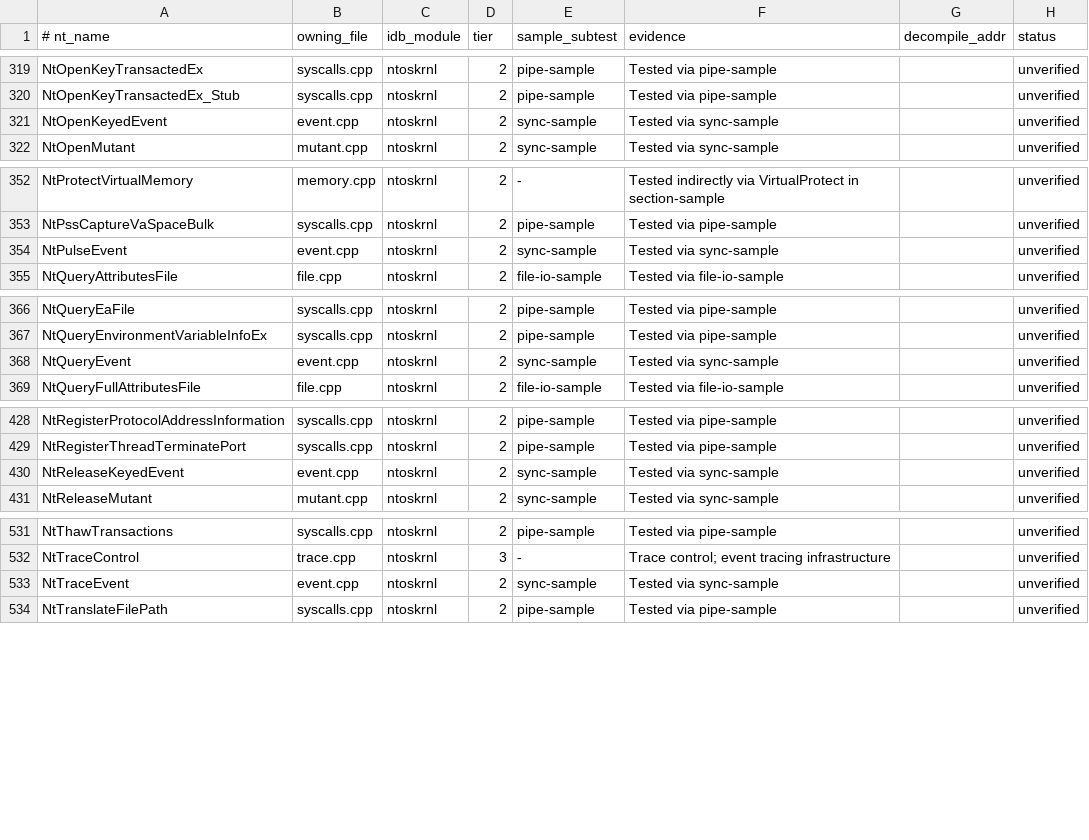
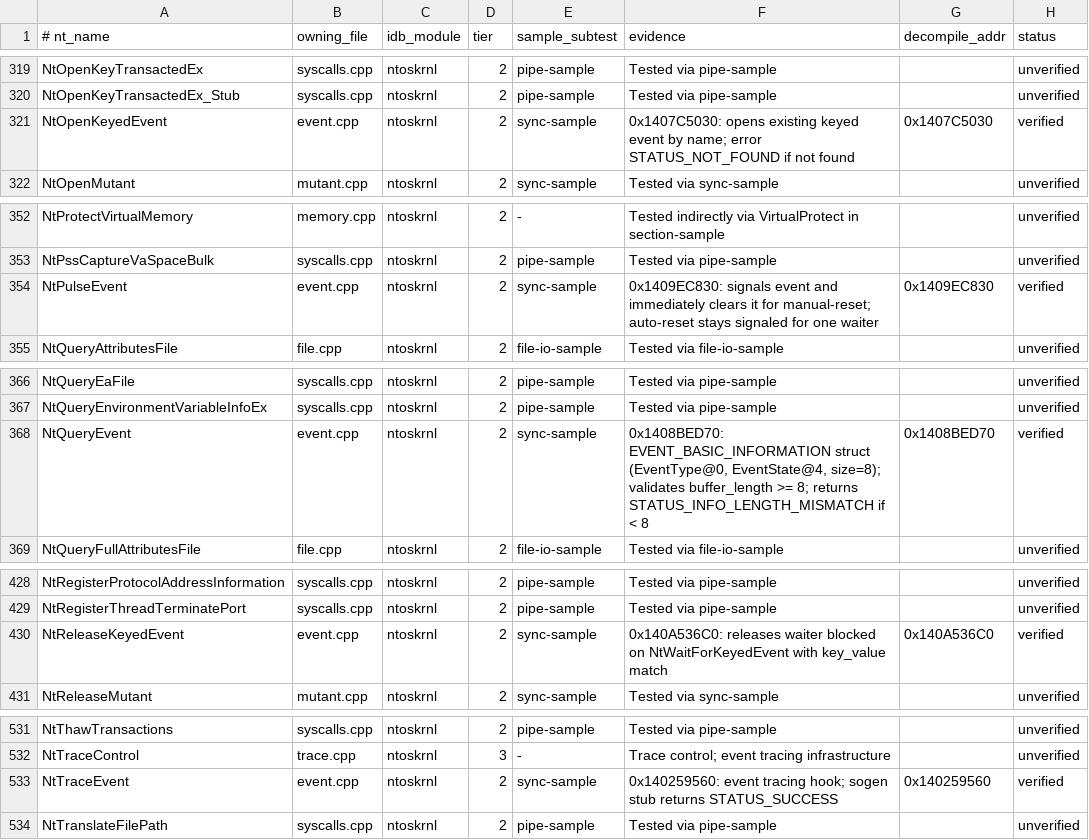
Before and after one commit to JackTYM/sogen, a TSV file: tools/syscall-audit/ledger.tsv, drawn as a sheet; only a part is shown, gaps mark what is left out; the diff covers the shown part only.

```diff
--- a/tools/syscall-audit/ledger.tsv
+++ b/tools/syscall-audit/ledger.tsv
@@ -320,3 +320,3 @@ NtOpenKeyTransactedEx	syscalls.cpp	ntoskrnl	2	pipe-sample	Tested via pipe-sample
 NtOpenKeyTransactedEx_Stub	syscalls.cpp	ntoskrnl	2	pipe-sample	Tested via pipe-sample		unverified
-NtOpenKeyedEvent	event.cpp	ntoskrnl	2	sync-sample	Tested via sync-sample		unverified
+NtOpenKeyedEvent	event.cpp	ntoskrnl	2	sync-sample	0x1407C5030: opens existing keyed event by name; error STATUS_NOT_FOUND if not found	0x1407C5030	verified
 NtOpenMutant	mutant.cpp	ntoskrnl	2	sync-sample	Tested via sync-sample		unverified
@@ -353,3 +353,3 @@ NtProtectVirtualMemory	memory.cpp	ntoskrnl	2	-	Tested indirectly via VirtualProt
 NtPssCaptureVaSpaceBulk	syscalls.cpp	ntoskrnl	2	pipe-sample	Tested via pipe-sample		unverified
-NtPulseEvent	event.cpp	ntoskrnl	2	sync-sample	Tested via sync-sample		unverified
+NtPulseEvent	event.cpp	ntoskrnl	2	sync-sample	0x1409EC830: signals event and immediately clears it for manual-reset; auto-reset stays signaled for one waiter	0x1409EC830	verified
 NtQueryAttributesFile	file.cpp	ntoskrnl	2	file-io-sample	Tested via file-io-sample		unverified
@@ -367,3 +367,3 @@ NtQueryEaFile	syscalls.cpp	ntoskrnl	2	pipe-sample	Tested via pipe-sample		unveri
 NtQueryEnvironmentVariableInfoEx	syscalls.cpp	ntoskrnl	2	pipe-sample	Tested via pipe-sample		unverified
-NtQueryEvent	event.cpp	ntoskrnl	2	sync-sample	Tested via sync-sample		unverified
+NtQueryEvent	event.cpp	ntoskrnl	2	sync-sample	0x1408BED70: EVENT_BASIC_INFORMATION struct (EventType@0, EventState@4, size=8); validates buffer_length >= 8; returns STATUS_INFO_LENGTH_MISMATCH if < 8	0x1408BED70	verified
 NtQueryFullAttributesFile	file.cpp	ntoskrnl	2	file-io-sample	Tested via file-io-sample		unverified
@@ -429,3 +429,3 @@ NtRegisterProtocolAddressInformation	syscalls.cpp	ntoskrnl	2	pipe-sample	Tested
 NtRegisterThreadTerminatePort	syscalls.cpp	ntoskrnl	2	pipe-sample	Tested via pipe-sample		unverified
-NtReleaseKeyedEvent	event.cpp	ntoskrnl	2	sync-sample	Tested via sync-sample		unverified
+NtReleaseKeyedEvent	event.cpp	ntoskrnl	2	sync-sample	0x140A536C0: releases waiter blocked on NtWaitForKeyedEvent with key_value match	0x140A536C0	verified
 NtReleaseMutant	mutant.cpp	ntoskrnl	2	sync-sample	Tested via sync-sample		unverified
@@ -532,3 +532,3 @@ NtThawTransactions	syscalls.cpp	ntoskrnl	2	pipe-sample	Tested via pipe-sample		u
 NtTraceControl	trace.cpp	ntoskrnl	3	-	Trace control; event tracing infrastructure		unverified
-NtTraceEvent	event.cpp	ntoskrnl	2	sync-sample	Tested via sync-sample		unverified
+NtTraceEvent	event.cpp	ntoskrnl	2	sync-sample	0x140259560: event tracing hook; sogen stub returns STATUS_SUCCESS	0x140259560	verified
 NtTranslateFilePath	syscalls.cpp	ntoskrnl	2	pipe-sample	Tested via pipe-sample		unverified
```
Also changed, not shown: 21 edited cells elsewhere in this file, 1 other file.
